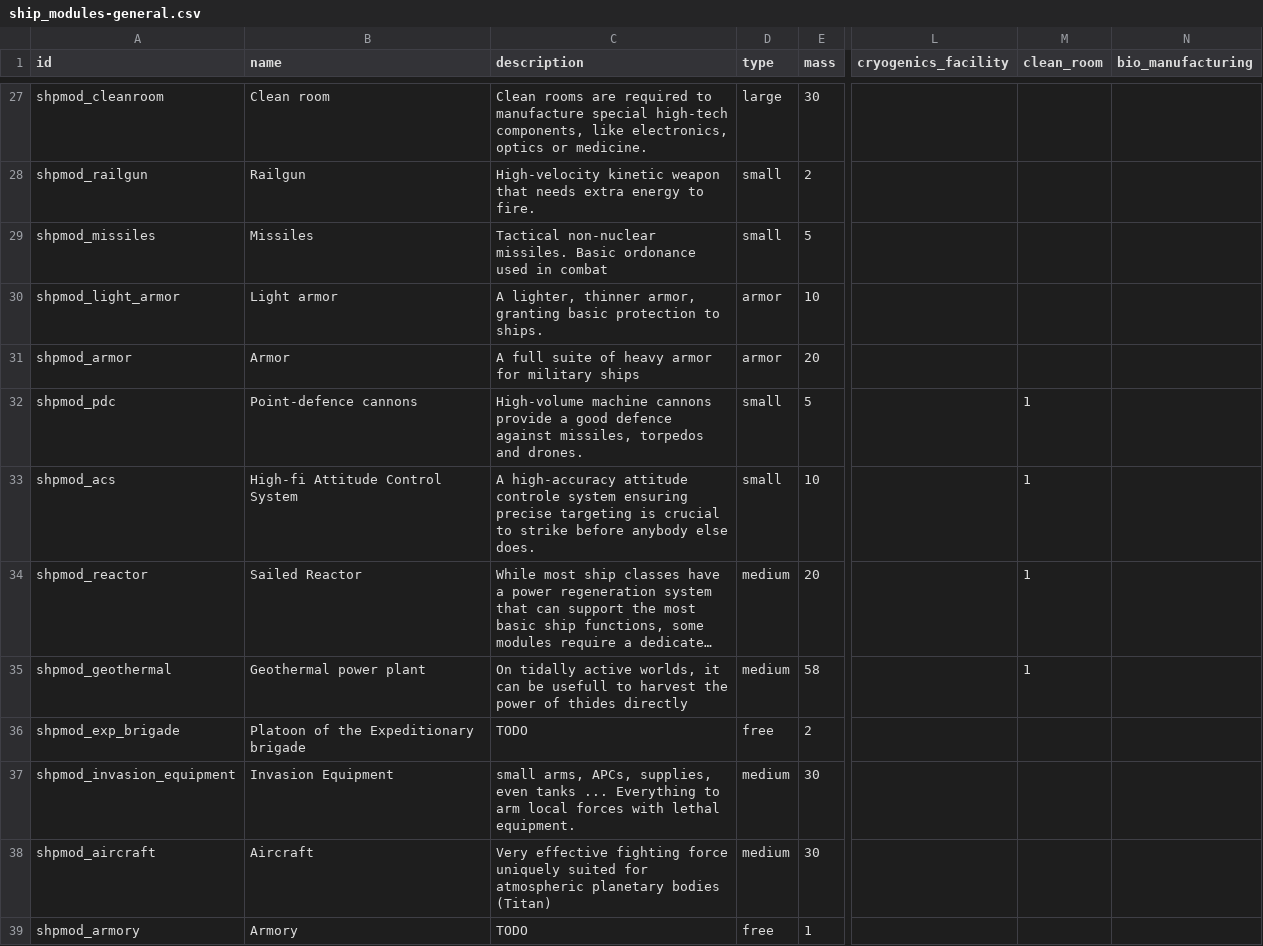
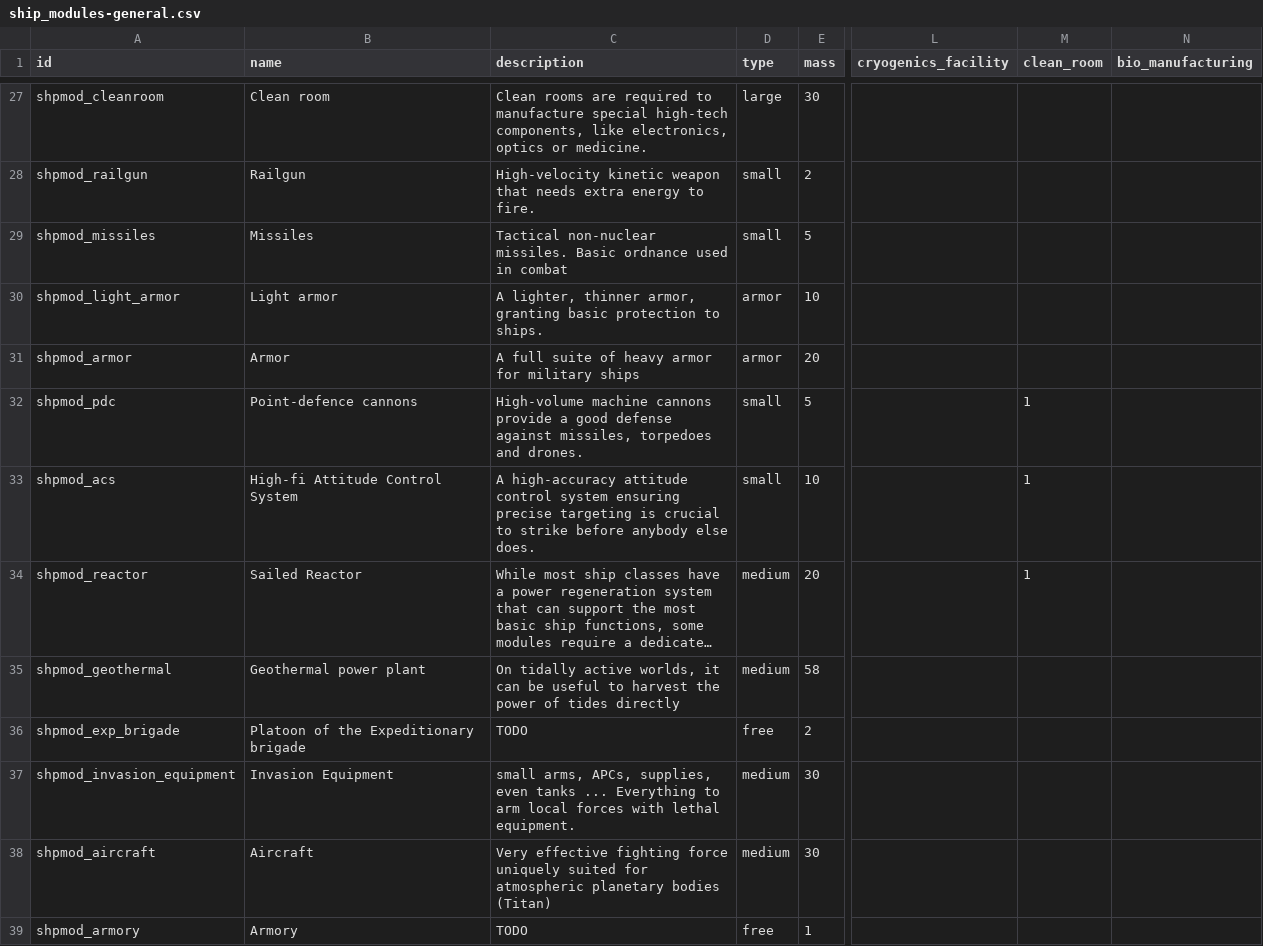
Before and after one commit to bionick7/AstrodynamicsGamePrototype, a CSV file: resources/data/spreadsheets/ship_modules-general.csv, drawn as a sheet; only a part is shown, gaps mark what is left out; long unchanged cells end in …; the diff names each change by its address in the sheet, - before the commit and + after, or states it on an @@ line.

```diff
--- a/resources/data/spreadsheets/ship_modules-general.csv
+++ b/resources/data/spreadsheets/ship_modules-general.csv
-C29 (description): …missiles. Basic ordonance used in…
+C29 (description): …missiles. Basic ordnance used in…
-C32 (description): …a good defence against missiles, torpedos and drones.
+C32 (description): …a good defense against missiles, torpedoes and drones.
-C33 (description): …high-accuracy attitude controle system ensuring…
+C33 (description): …high-accuracy attitude control system ensuring…
-C35 (description): …can be usefull to harvest the power of thides directly
+C35 (description): …can be useful to harvest the power of tides directly
-M35 (clean_room): 1
+M35 (clean_room): (empty)
```
Also changed, not shown: 27 other files.
